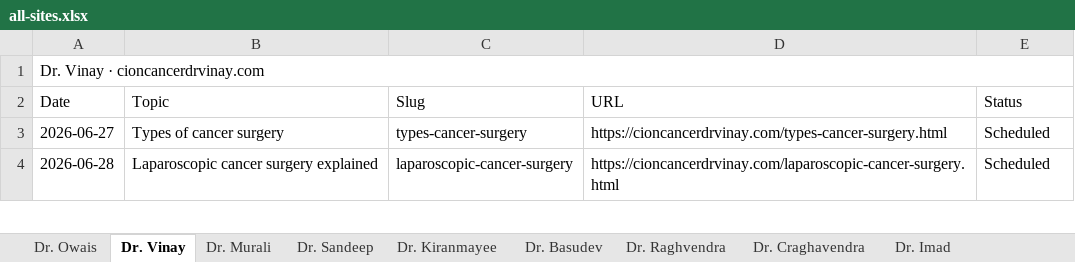
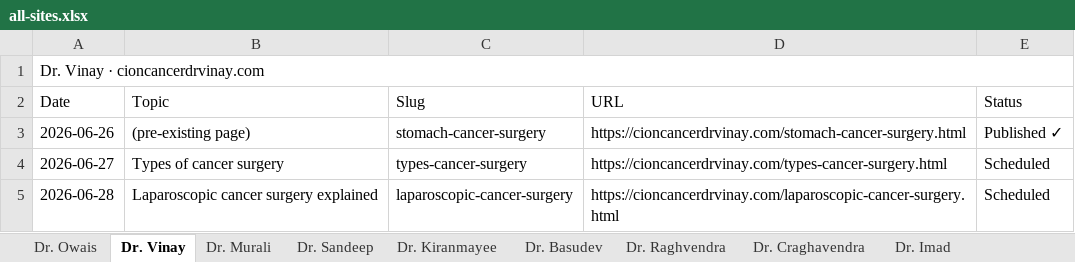
Before and after one commit to cioncancerdoctors/cion-all-sites, an Excel workbook: trackers/all-sites.xlsx, sheet Dr. Vinay, drawn as a sheet; only a part is shown; values as stored, in another font and other column widths than the file's, no cell formats; the diff names each change by its address in the sheet, - before the commit and + after, or states it on an @@ line.

```diff
--- a/trackers/all-sites.xlsx (sheet Dr. Vinay)
+++ b/trackers/all-sites.xlsx (sheet Dr. Vinay)
+row 3: 2026-06-26 | (pre-existing page) | stomach-cancer-surgery | https://cioncancerdrvinay.com/stomach-cancer-surgery.html | Published ✓
```
Also changed, not shown: sheet Dr. Sandeep, sheet Dr. Murali, cell formats, 4 other files.
